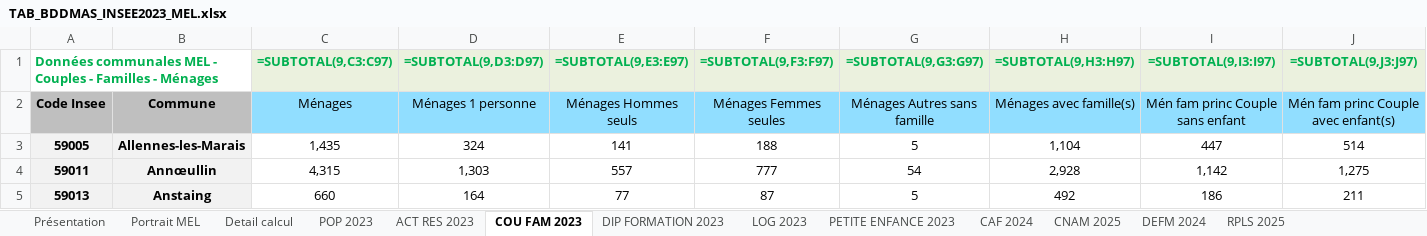
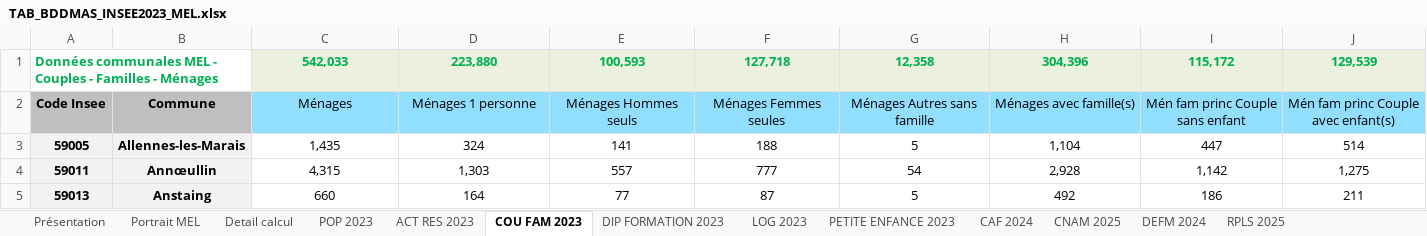
Before and after one commit to Twweetyy/ApplicationMAJ, an Excel workbook: TAB_BDDMAS_INSEE2023_MEL.xlsx, sheet COU FAM 2023, drawn as a sheet; only a part is shown; values as stored, in another font and other column widths than the file's, no borders; formulas without a stored value are shown as written; table styles not drawn; removed rows and columns are numbered as before the commit, all else as after; rows hold the shown columns only; the diff names each change by its address in the sheet, - before the commit and + after, or states it on an @@ line.

```diff
--- a/TAB_BDDMAS_INSEE2023_MEL.xlsx (sheet COU FAM 2023)
+++ b/TAB_BDDMAS_INSEE2023_MEL.xlsx (sheet COU FAM 2023)
-row 1: Données communales MEL - Couples - Familles - Ménages |  | =SUBTOTAL(9,C3:C97) | =SUBTOTAL(9,D3:D97) | =SUBTOTAL(9,E3:E97) | =SUBTOTAL(9,F3:F97) | =SUBTOTAL(9,G3:G97) | =SUBTOTAL(9,H3:H97) | =SUBTOTAL(9,I3:I97) | =SUBTOTAL(9,J3:J97)
+row 1: Données communales MEL - Couples - Familles - Ménages |  | 542,033 | 223,880 | 100,593 | 127,718 | 12,358 | 304,396 | 115,172 | 129,539
```
Also changed, not shown: sheet ACT RES 2023, sheet POP 2023, sheet DEFM 2024, sheet LOG 2023, sheet Portrait MEL, sheet DIP FORMATION 2023, 4 more sheets, 4 other files.
